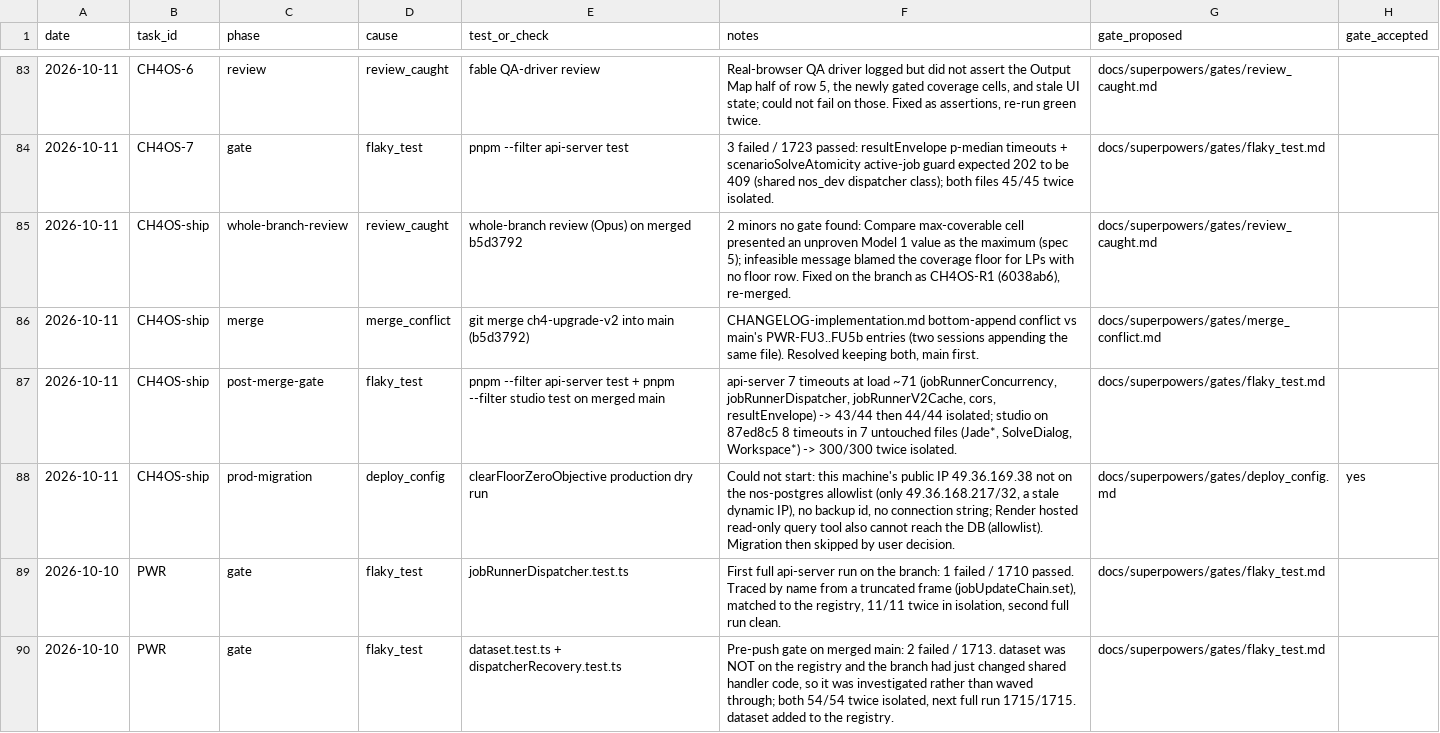
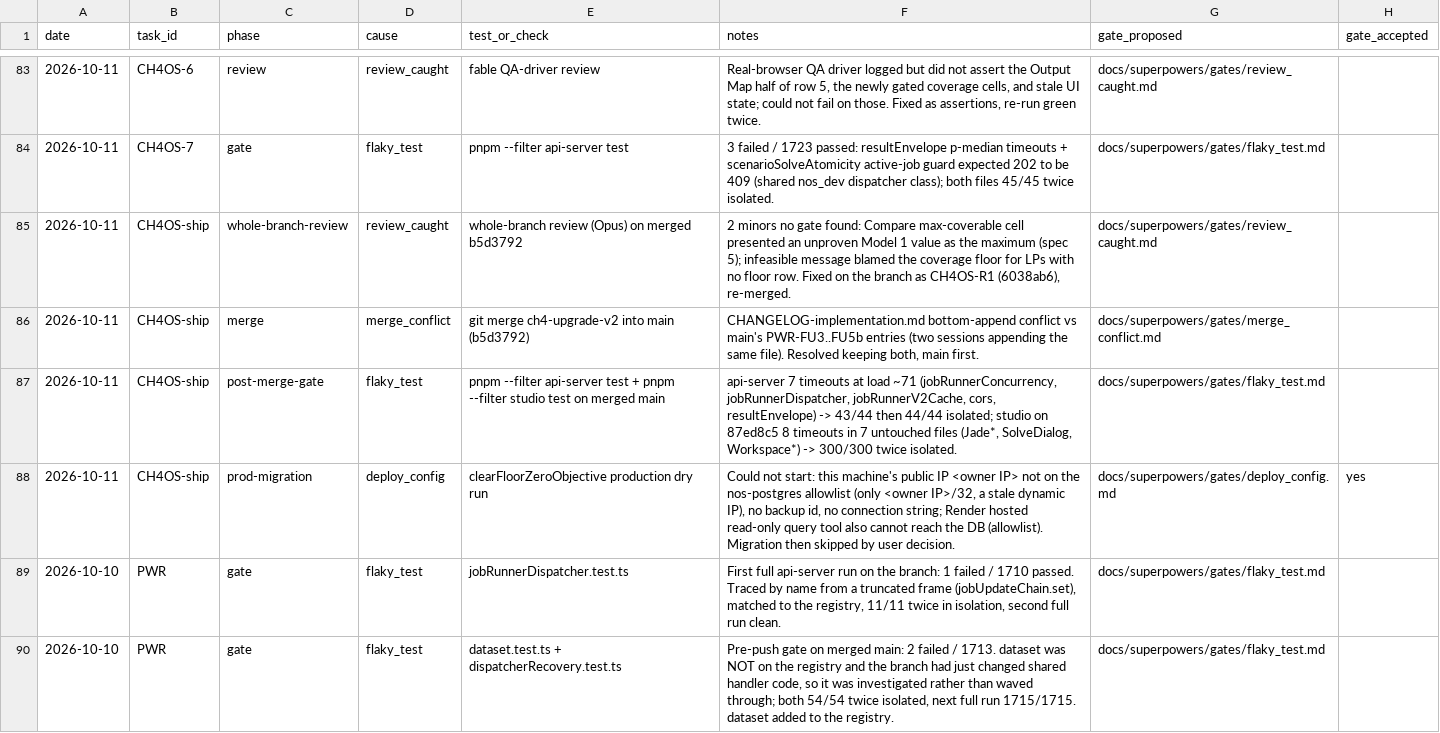
Before and after one commit to ShubhamKr07/network-optimization-studio, a CSV file: docs/superpowers/metrics/failures.csv, drawn as a sheet; only a part is shown, gaps mark what is left out.

```diff
--- a/docs/superpowers/metrics/failures.csv
+++ b/docs/superpowers/metrics/failures.csv
@@ -87,3 +87,3 @@ date,task_id,phase,cause,test_or_check,notes,gate_proposed,gate_accepted
 2026-10-11,CH4OS-ship,post-merge-gate,flaky_test,pnpm --filter api-server test + pnpm --filter studio test on merged main,"api-server 7 timeouts at load ~71 (jobRunnerConcurrency, jobRunnerDispatcher, jobRunnerV2Cache, cors, resultEnvelope) -> 43/44 then 44/44 isolated; studio on 87ed8c5 8 timeouts in 7 untouched files (Jade*, SolveDialog, Workspace*) -> 300/300 twice isolated.",docs/superpowers/gates/flaky_test.md,
-2026-10-11,CH4OS-ship,prod-migration,deploy_config,clearFloorZeroObjective production dry run,"Could not start: this machine's public IP 49.36.169.38 not on the nos-postgres allowlist (only 49.36.168.217/32, a stale dynamic IP), no backup id, no connection string; Render hosted read-only query tool also cannot reach the DB (allowlist). Migration then skipped by user decision.",docs/superpowers/gates/deploy_config.md,yes
+2026-10-11,CH4OS-ship,prod-migration,deploy_config,clearFloorZeroObjective production dry run,"Could not start: this machine's public IP <owner IP> not on the nos-postgres allowlist (only <owner IP>/32, a stale dynamic IP), no backup id, no connection string; Render hosted read-only query tool also cannot reach the DB (allowlist). Migration then skipped by user decision.",docs/superpowers/gates/deploy_config.md,yes
 2026-10-10,PWR,gate,flaky_test,jobRunnerDispatcher.test.ts,"First full api-server run on the branch: 1 failed / 1710 passed. Traced by name from a truncated frame (jobUpdateChain.set), matched to the registry, 11/11 twice in isolation, second full run clean.",docs/superpowers/gates/flaky_test.md,
```
Also changed, not shown: 13 other files.
